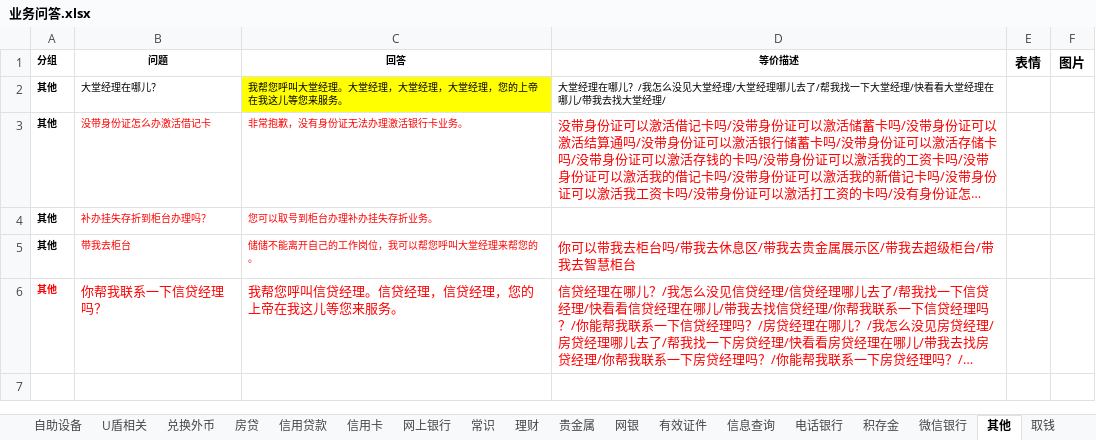
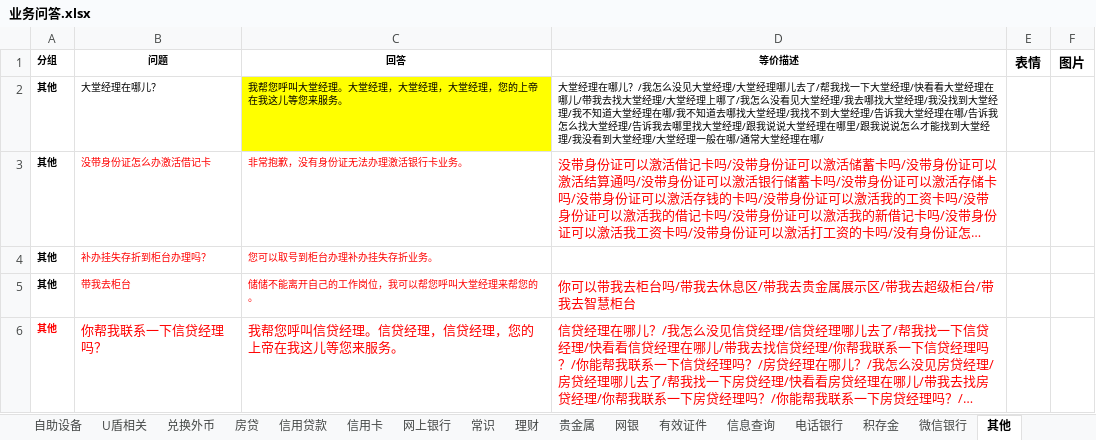
Before and after one commit to zhengxin2016/nlp_code, an Excel workbook: update_data/data/bank_psbc/qa/业务问答.xlsx, sheet 其他, drawn as a sheet; long unchanged cells end in …; values as stored, in another font and other column widths than the file's, no borders; the diff names each change by its address in the sheet, - before the commit and + after, or states it on an @@ line.

```diff
--- a/update_data/data/bank_psbc/qa/业务问答.xlsx (sheet 其他)
+++ b/update_data/data/bank_psbc/qa/业务问答.xlsx (sheet 其他)
-sheet tab: 取钱
-D2 (等价描述): …堂经理/
+D2 (等价描述): …堂经理/大堂经理上哪了/我怎么没看见大堂经理/我去哪找大堂经理/我没找到大堂经理/我不知道大堂经理在哪/我不知道去哪找大堂经理/我找不到大堂经理/告诉我大堂经理在哪/告诉我怎么找大堂经理/告诉我去哪里找大堂经理/跟我说说大堂经理在哪里/跟我说说怎么才能找到大堂经理/我没看到大堂经理/大堂经理一般在哪/通常大堂经理在哪/
```
Also changed, not shown: sheet 自助设备, sheet 手机银行, sheet 有效证件, sheet 信用卡, other sheet tabs, 2 other files.
